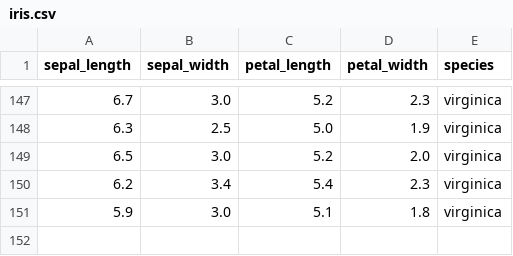
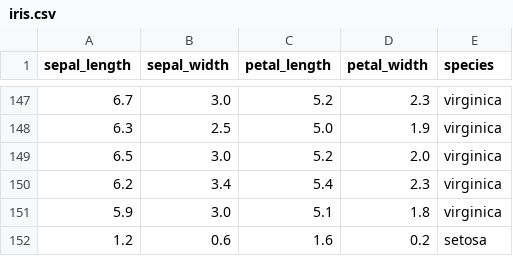
Before and after one commit to IsabelManiega/backend, a CSV file: media/iris.csv, drawn as a sheet; only a part is shown, gaps mark what is left out; the diff names each change by its address in the sheet, - before the commit and + after, or states it on an @@ line.

```diff
--- a/media/iris.csv
+++ b/media/iris.csv
+row 152: 1.2 | 0.6 | 1.6 | 0.2 | setosa
```
Also changed, not shown: 3 other files.
